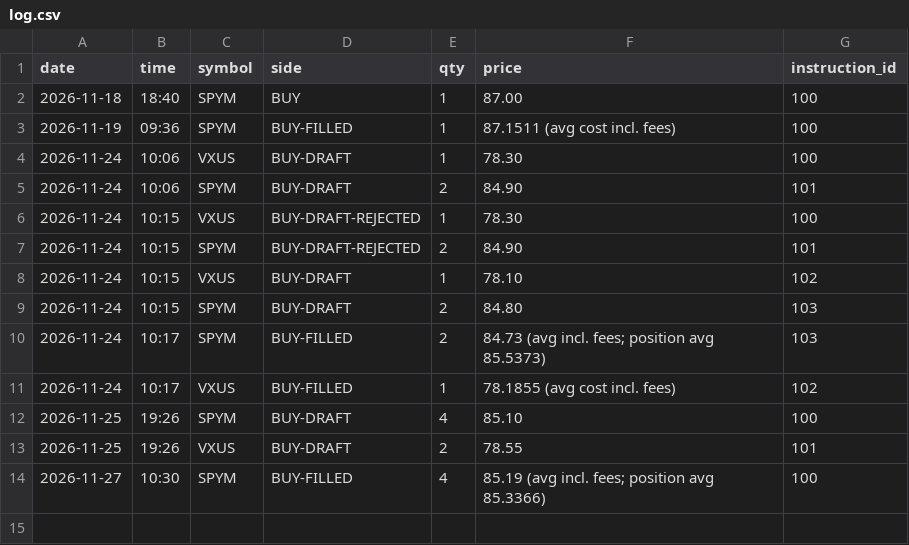
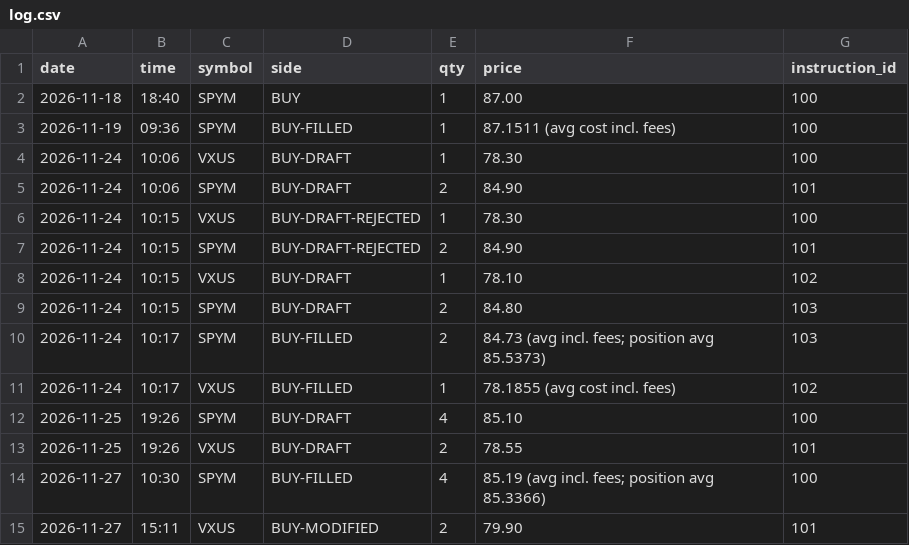
Before and after one commit to azayer7-art/Claude-Connect, a CSV file: trader/live/log.csv, drawn as a sheet.

```diff
--- a/trader/live/log.csv
+++ b/trader/live/log.csv
@@ -14 +14,2 @@ date,time,symbol,side,qty,price,instruction_id
 2026-11-27,10:30,SPYM,BUY-FILLED,4,85.19 (avg incl. fees; position avg 85.3366),100
+2026-11-27,15:11,VXUS,BUY-MODIFIED,2,79.90,101
```
